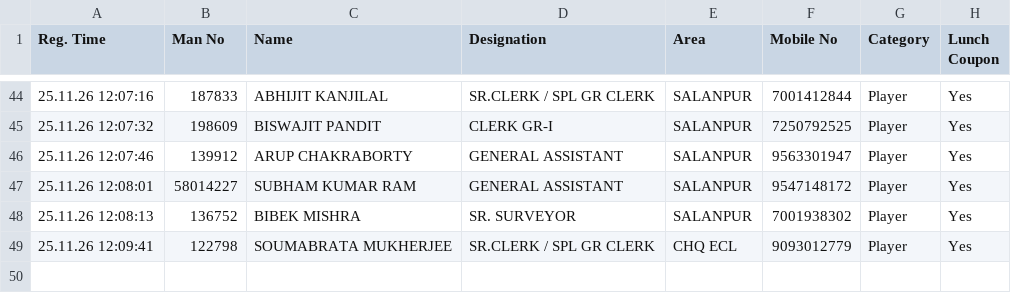
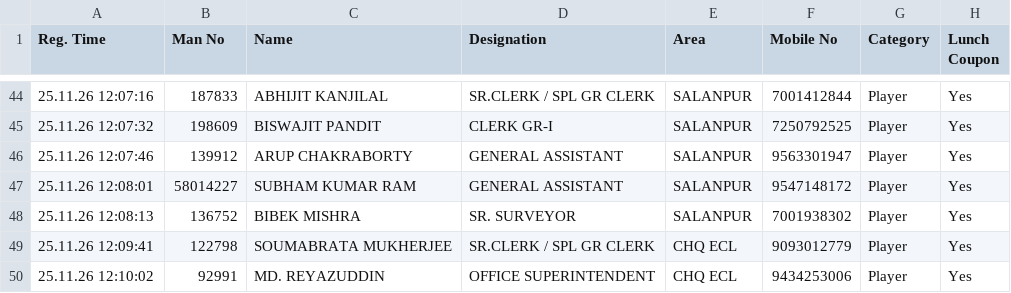
Before and after one commit to Shovon1992/Carrom, a CSV file: player.csv, drawn as a sheet; only a part is shown, gaps mark what is left out.

Commit message:
Update player.csv (2026-11-25T06:40:02.463Z)

```diff
--- a/player.csv
+++ b/player.csv
@@ -49 +49,2 @@
 "25.11.26 12:09:41","122798","SOUMABRATA MUKHERJEE","SR.CLERK / SPL GR CLERK","CHQ ECL","9093012779","Player","Yes"
+"25.11.26 12:10:02","92991","MD. REYAZUDDIN","OFFICE SUPERINTENDENT","CHQ ECL","9434253006","Player","Yes"
```
